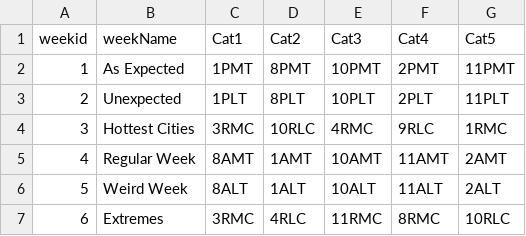
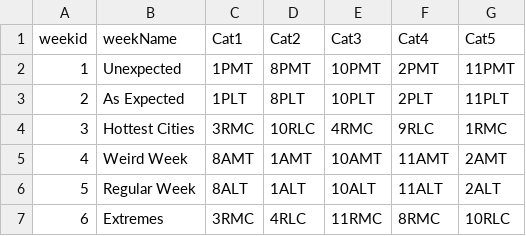
Before and after one commit to tedphillips22/weathergame, a CSV file: build1/static/weeks.csv, drawn as a sheet.

```diff
--- a/build1/static/weeks.csv
+++ b/build1/static/weeks.csv
@@ -1,7 +1,7 @@
 weekid,weekName,Cat1,Cat2,Cat3,Cat4,Cat5
-1,As Expected,1PMT,8PMT,10PMT,2PMT,11PMT
-2,Unexpected,1PLT,8PLT,10PLT,2PLT,11PLT
+1,Unexpected,1PMT,8PMT,10PMT,2PMT,11PMT
+2,As Expected,1PLT,8PLT,10PLT,2PLT,11PLT
 3,Hottest Cities,3RMC,10RLC,4RMC,9RLC,1RMC
-4,Regular Week,8AMT,1AMT,10AMT,11AMT,2AMT
-5,Weird Week,8ALT,1ALT,10ALT,11ALT,2ALT
+4,Weird Week,8AMT,1AMT,10AMT,11AMT,2AMT
+5,Regular Week,8ALT,1ALT,10ALT,11ALT,2ALT
 6,Extremes,3RMC,4RLC,11RMC,8RMC,10RLC
```
Also changed, not shown: 5 other files.
